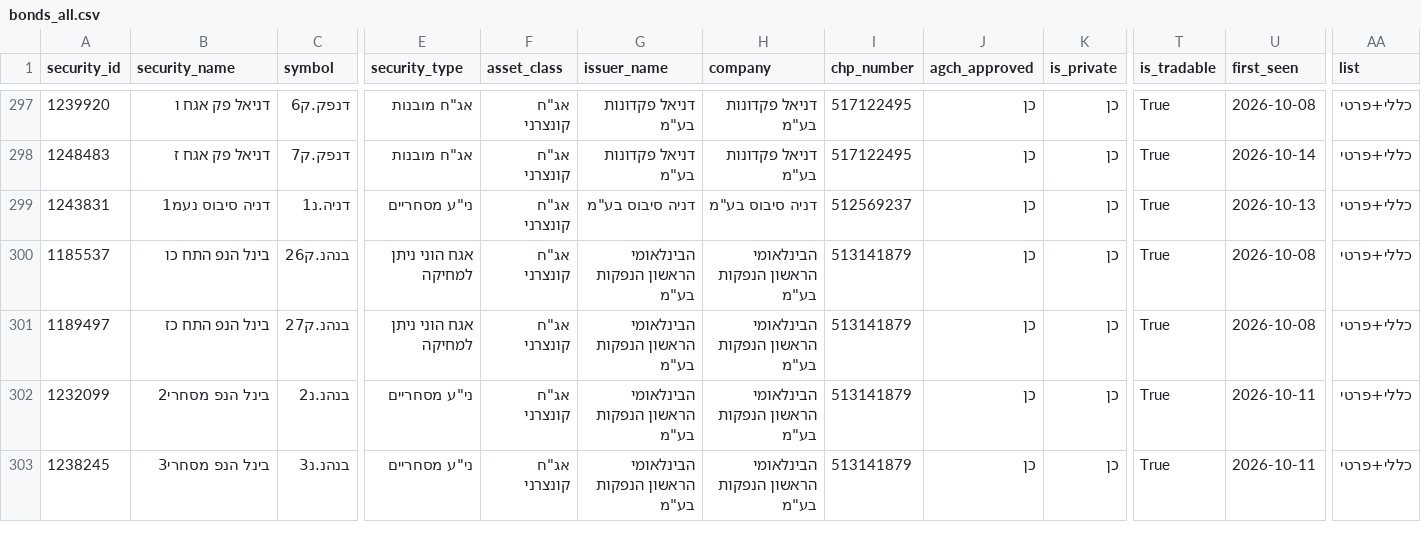
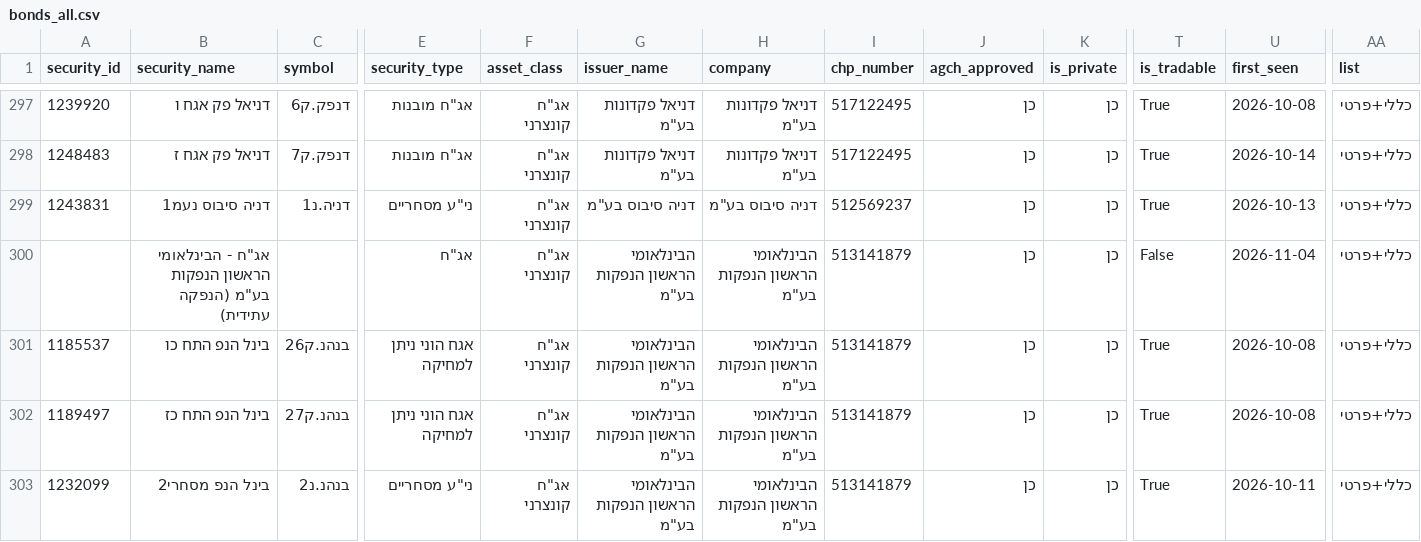
Before and after one commit to Revach123/HARAV_LEVIN, a CSV file: data/bonds_list/bonds_all.csv, drawn as a sheet; only a part is shown, gaps mark what is left out; the shorter side is filled out with more unchanged rows; rows hold the shown columns only; the diff names each change by its address in the sheet, - before the commit and + after, or states it on an @@ line.

```diff
--- a/data/bonds_list/bonds_all.csv
+++ b/data/bonds_list/bonds_all.csv
+row 300:  | אג"ח - הבינלאומי הראשון הנפקות בע"מ (הנפקה עתידית) |  | אג"ח | אג"ח קונצרני | הבינלאומי הראשון הנפקות בע"מ | הבינלאומי הראשון הנפקות בע"מ | 513141879 | כן | כן | False | 2026-11-04 | כללי+פרטי
```
Also changed, not shown: data/bonds_list/bonds_general.csv, data/bonds_list/bonds_private.csv, 6 other files.
